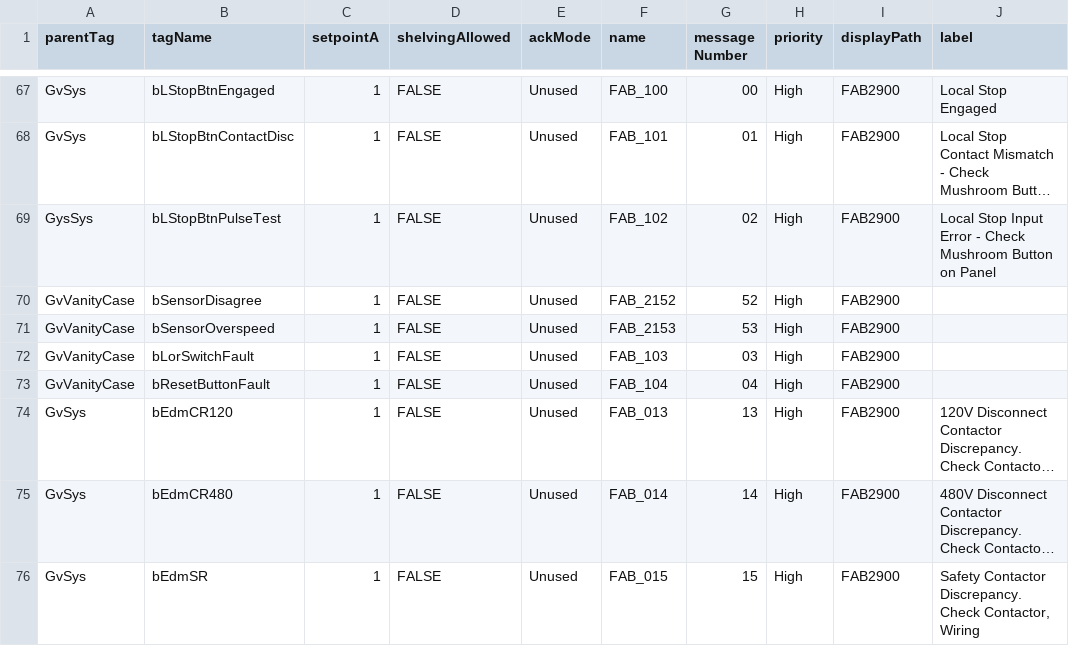
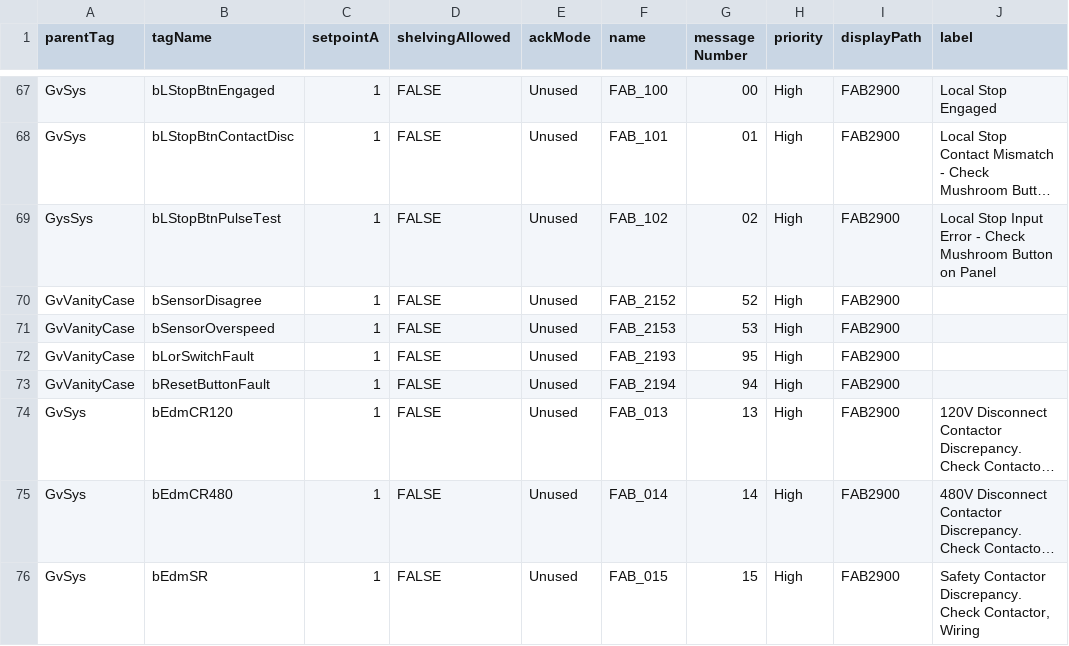
Before and after one commit to EbrahimKaram/AlarmEmbedder, a CSV file: Alarm_legend.csv, drawn as a sheet; only a part is shown, gaps mark what is left out; long unchanged cells end in …; the diff names each change by its address in the sheet, - before the commit and + after, or states it on an @@ line.

Commit message:
DCL: Updated LOR and Reset PB alarms

```diff
--- a/Alarm_legend.csv
+++ b/Alarm_legend.csv
-F72 (name): FAB_103
+F72 (name): FAB_2193
-G72 (message Number): 03
+G72 (message Number): 95
-F73 (name): FAB_104
+F73 (name): FAB_2194
-G73 (message Number): 04
+G73 (message Number): 94
```
Also changed, not shown: 1 other file.
